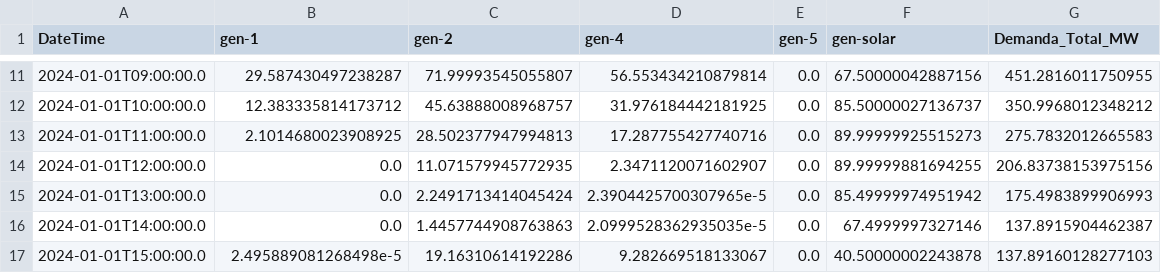
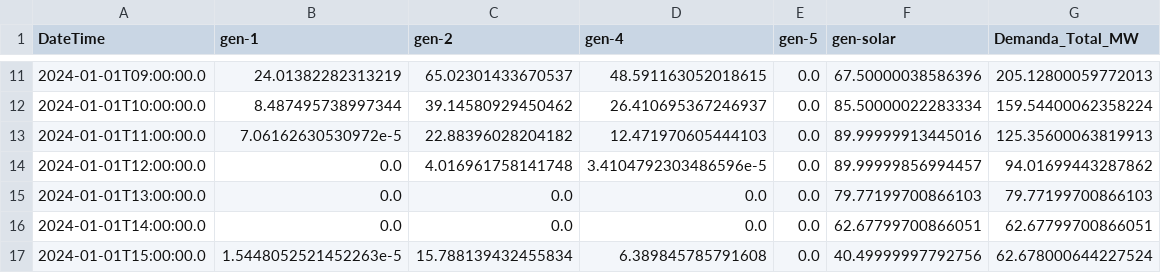
Before and after one commit to BenzoylMorexide/proyecto-potencia, a CSV file: Tablas_Resultados_ED/1_despachos_generacion.csv, drawn as a sheet; only a part is shown, gaps mark what is left out; the diff covers the shown part only.

```diff
--- a/Tablas_Resultados_ED/1_despachos_generacion.csv
+++ b/Tablas_Resultados_ED/1_despachos_generacion.csv
@@ -11,7 +11,7 @@ DateTime,gen-1,gen-2,gen-4,gen-5,gen-solar,Demanda_Total_MW
-2024-01-01T09:00:00.0,29.587430497238287,71.99993545055807,56.553434210879814,0.0,67.50000042887156,451.2816011750955
-2024-01-01T10:00:00.0,12.383335814173712,45.63888008968757,31.976184442181925,0.0,85.50000027136737,350.9968012348212
-2024-01-01T11:00:00.0,2.1014680023908925,28.502377947994813,17.287755427740716,0.0,89.99999925515273,275.7832012665583
-2024-01-01T12:00:00.0,0.0,11.071579945772935,2.3471120071602907,0.0,89.99999881694255,206.83738153975156
-2024-01-01T13:00:00.0,0.0,2.2491713414045424,2.3904425700307965e-5,0.0,85.49999974951942,175.4983899906993
-2024-01-01T14:00:00.0,0.0,1.4457744908763863,2.0999528362935035e-5,0.0,67.4999997327146,137.8915904462387
-2024-01-01T15:00:00.0,2.495889081268498e-5,19.16310614192286,9.282669518133067,0.0,40.50000002243878,137.89160128277103
+2024-01-01T09:00:00.0,24.01382282313219,65.02301433670537,48.591163052018615,0.0,67.50000038586396,205.12800059772013
+2024-01-01T10:00:00.0,8.487495738997344,39.14580929450462,26.410695367246937,0.0,85.50000022283334,159.54400062358224
+2024-01-01T11:00:00.0,7.06162630530972e-5,22.88396028204182,12.471970605444103,0.0,89.99999913445016,125.35600063819913
+2024-01-01T12:00:00.0,0.0,4.016961758141748,3.4104792303486596e-5,0.0,89.99999856994457,94.01699443287862
+2024-01-01T13:00:00.0,0.0,0.0,0.0,0.0,79.77199700866103,79.77199700866103
+2024-01-01T14:00:00.0,0.0,0.0,0.0,0.0,62.67799700866051,62.67799700866051
+2024-01-01T15:00:00.0,1.5448052521452263e-5,15.788139432455834,6.389845785791608,0.0,40.49999997792756,62.678000644227524
```
Also changed, not shown: 76 edited cells elsewhere in this file, Tablas_Resultados_ED/4_costo_marginal.csv, Tablas_Resultados_ED/5_perfiles_voltaje.csv, 28 other files.
